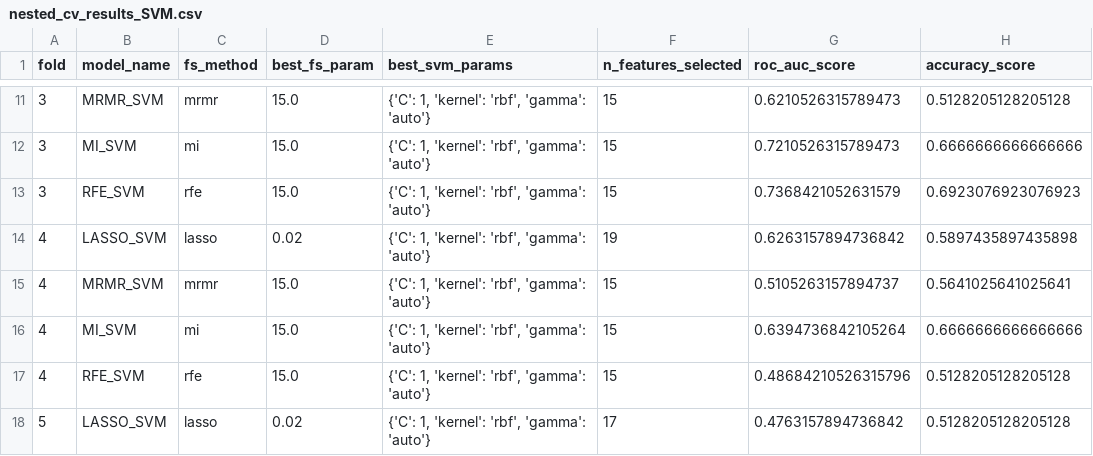
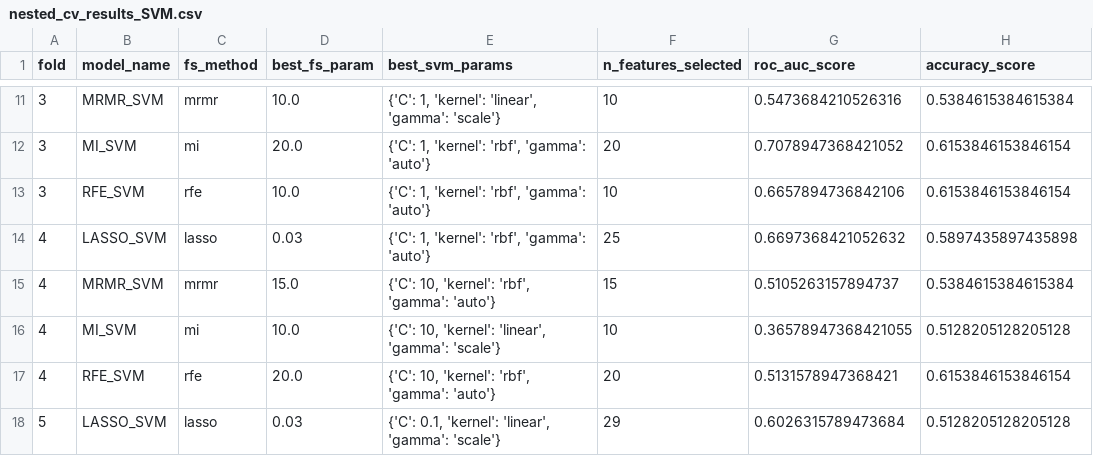
Before and after one commit to evaplanje/Project_ML_TM10011, a CSV file: nested_cv_results_SVM.csv, drawn as a sheet; only a part is shown, gaps mark what is left out; the diff covers the shown part only.

Commit message:
run of RF and model_scores_SVM

```diff
--- a/nested_cv_results_SVM.csv
+++ b/nested_cv_results_SVM.csv
@@ -11,8 +11,8 @@ fold,model_name,fs_method,best_fs_param,best_svm_params,n_features_selected,roc_
-3,MRMR_SVM,mrmr,15.0,"{'C': 1, 'kernel': 'rbf', 'gamma': 'auto'}",15,0.6210526315789473,0.5128205128205128
-3,MI_SVM,mi,15.0,"{'C': 1, 'kernel': 'rbf', 'gamma': 'auto'}",15,0.7210526315789473,0.6666666666666666
-3,RFE_SVM,rfe,15.0,"{'C': 1, 'kernel': 'rbf', 'gamma': 'auto'}",15,0.7368421052631579,0.6923076923076923
-4,LASSO_SVM,lasso,0.02,"{'C': 1, 'kernel': 'rbf', 'gamma': 'auto'}",19,0.6263157894736842,0.5897435897435898
-4,MRMR_SVM,mrmr,15.0,"{'C': 1, 'kernel': 'rbf', 'gamma': 'auto'}",15,0.5105263157894737,0.5641025641025641
-4,MI_SVM,mi,15.0,"{'C': 1, 'kernel': 'rbf', 'gamma': 'auto'}",15,0.6394736842105264,0.6666666666666666
-4,RFE_SVM,rfe,15.0,"{'C': 1, 'kernel': 'rbf', 'gamma': 'auto'}",15,0.48684210526315796,0.5128205128205128
-5,LASSO_SVM,lasso,0.02,"{'C': 1, 'kernel': 'rbf', 'gamma': 'auto'}",17,0.4763157894736842,0.5128205128205128
+3,MRMR_SVM,mrmr,10.0,"{'C': 1, 'kernel': 'linear', 'gamma': 'scale'}",10,0.5473684210526316,0.5384615384615384
+3,MI_SVM,mi,20.0,"{'C': 1, 'kernel': 'rbf', 'gamma': 'auto'}",20,0.7078947368421052,0.6153846153846154
+3,RFE_SVM,rfe,10.0,"{'C': 1, 'kernel': 'rbf', 'gamma': 'auto'}",10,0.6657894736842106,0.6153846153846154
+4,LASSO_SVM,lasso,0.03,"{'C': 1, 'kernel': 'rbf', 'gamma': 'auto'}",25,0.6697368421052632,0.5897435897435898
+4,MRMR_SVM,mrmr,15.0,"{'C': 10, 'kernel': 'rbf', 'gamma': 'auto'}",15,0.5105263157894737,0.5384615384615384
+4,MI_SVM,mi,10.0,"{'C': 10, 'kernel': 'linear', 'gamma': 'scale'}",10,0.36578947368421055,0.5128205128205128
+4,RFE_SVM,rfe,20.0,"{'C': 10, 'kernel': 'rbf', 'gamma': 'auto'}",20,0.5131578947368421,0.6153846153846154
+5,LASSO_SVM,lasso,0.03,"{'C': 0.1, 'kernel': 'linear', 'gamma': 'scale'}",29,0.6026315789473684,0.5128205128205128
```
Also changed, not shown: 47 edited cells elsewhere in this file, nested_cv_results_RF.csv, 3 other files.
